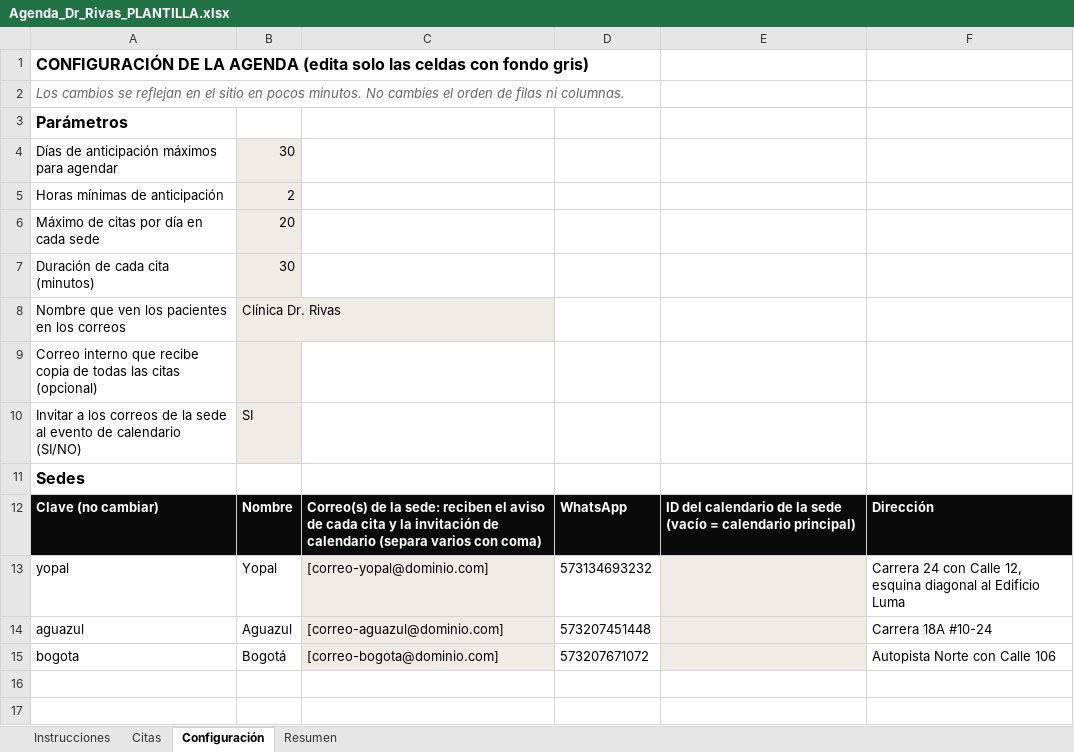
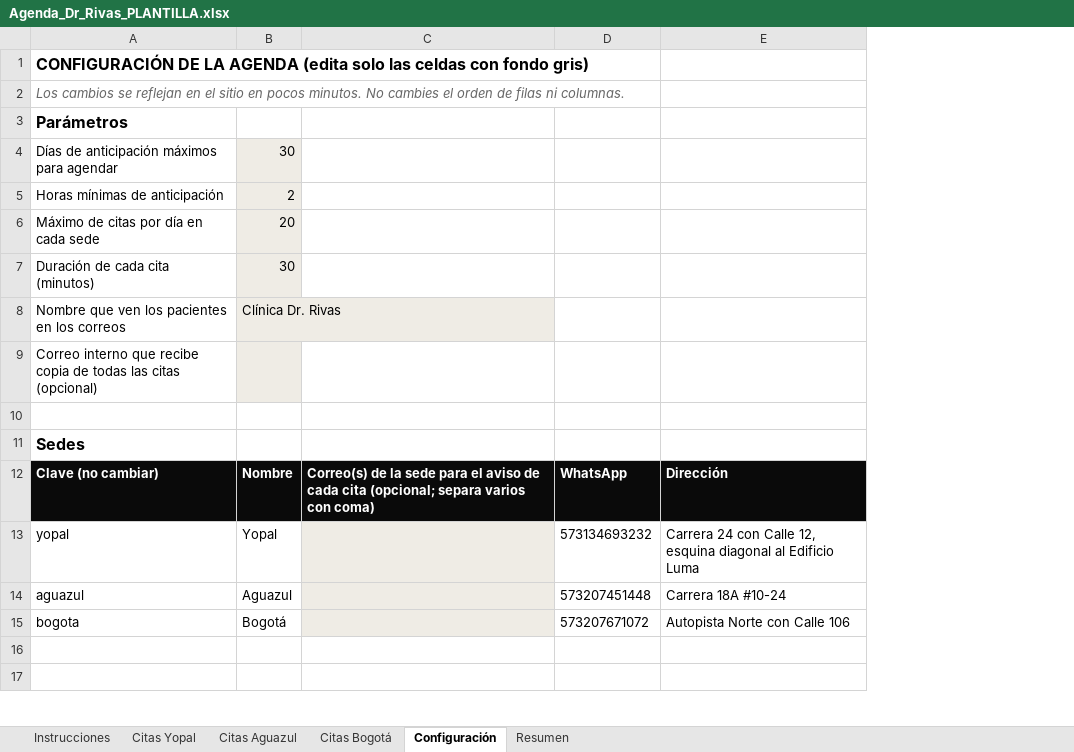
Before and after one commit to Samife1105/doctor_rivas, an Excel workbook: agenda-backend/Agenda_Dr_Rivas_PLANTILLA.xlsx, sheet Configuración, drawn as a sheet; only a part is shown; values as stored, in another font and other column widths than the file's, no borders; the diff names each change by its address in the sheet, - before the commit and + after, or states it on an @@ line.

```diff
--- a/agenda-backend/Agenda_Dr_Rivas_PLANTILLA.xlsx (sheet Configuración)
+++ b/agenda-backend/Agenda_Dr_Rivas_PLANTILLA.xlsx (sheet Configuración)
-sheet tab: Citas
+sheet tab: Citas Yopal
+sheet tab: Citas Aguazul
+sheet tab: Citas Bogotá
-column E, row 12: ID del calendario de la sede (vacío = calendario principal)
-row 10: Invitar a los correos de la sede al evento de calendario (SI/NO) | SI
+row 10: (empty)
-B10 fill: #EFECE5
+B10 fill: none
-C12: …de la sede: reciben el aviso de cada cita y la invitación de calendario (separa varios con…
+C12: …de la sede para el aviso de cada cita (opcional; separa varios con…
-C13: [correo-yopal@dominio.com]
+C13: (empty)
-C14: [correo-aguazul@dominio.com]
+C14: (empty)
-C15: [correo-bogota@dominio.com]
+C15: (empty)
```
Also changed, not shown: sheet Resumen, sheet Instrucciones, sheet Citas Yopal, 5 other files.
